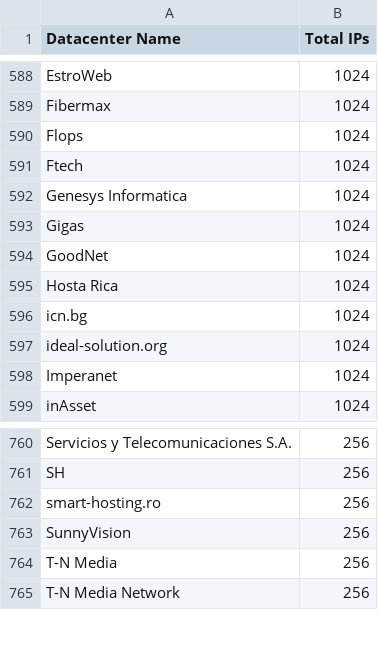
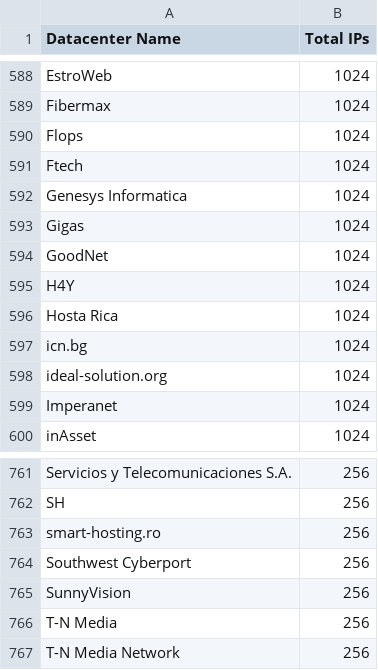
Before and after one commit to ekmixon/ipcat, a CSV file: datacenters-stats.csv, drawn as a sheet; only a part is shown, gaps mark what is left out; the diff names each change by its address in the sheet, - before the commit and + after, or states it on an @@ line.

```diff
--- a/datacenters-stats.csv
+++ b/datacenters-stats.csv
+row 595: H4Y | 1024
+row 764: Southwest Cyberport | 256
```
Also changed, not shown: datacenters.csv.
